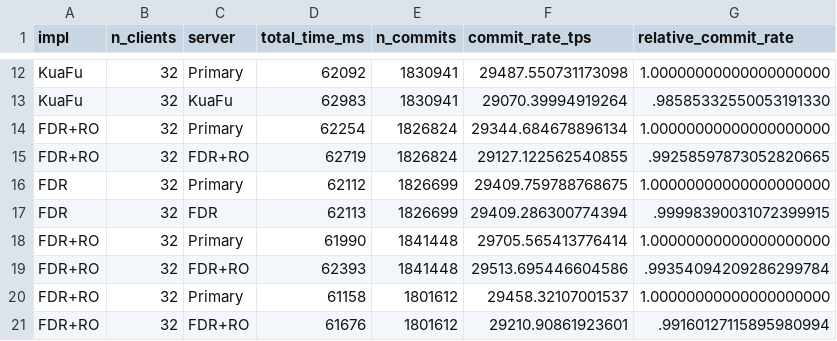
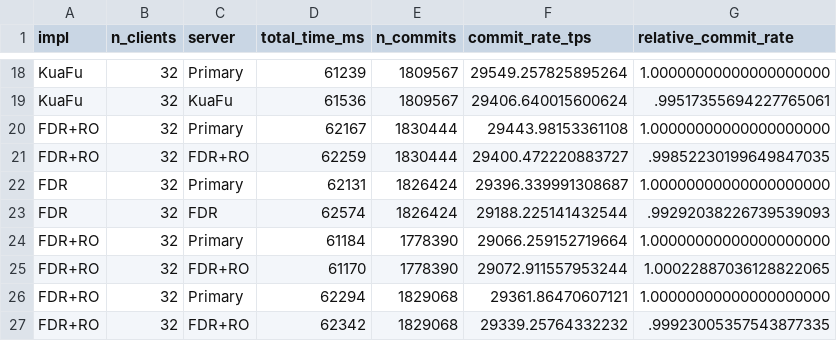
Before and after one commit to princeton-sns/c5-myrocks-exp, a CSV file: graphs/insert_commit_rates.csv, drawn as a sheet; only a part is shown, gaps mark what is left out; addresses are those after the commit; the diff covers the shown part only; the diff names each change by its address in the sheet, - before the commit and + after, or states it on an @@ line.

```diff
--- a/graphs/insert_commit_rates.csv
+++ b/graphs/insert_commit_rates.csv
-D18 (total_time_ms): 62092
+D18 (total_time_ms): 61239
-E18:E19 (n_commits): 1830941
+E18:E19 (n_commits): 1809567
-F18 (commit_rate_tps): 29487.550731173098
+F18 (commit_rate_tps): 29549.257825895264
-D19 (total_time_ms): 62983
+D19 (total_time_ms): 61536
-F19 (commit_rate_tps): 29070.39994919264
+F19 (commit_rate_tps): 29406.640015600624
-G19 (relative_commit_rate): .98585332550053191330
+G19 (relative_commit_rate): .99517355694227765061
-D20 (total_time_ms): 62254
+D20 (total_time_ms): 62167
-E20:E21 (n_commits): 1826824
+E20:E21 (n_commits): 1830444
-F20 (commit_rate_tps): 29344.684678896134
+F20 (commit_rate_tps): 29443.98153361108
-D21 (total_time_ms): 62719
+D21 (total_time_ms): 62259
-F21 (commit_rate_tps): 29127.122562540855
+F21 (commit_rate_tps): 29400.472220883727
-G21 (relative_commit_rate): .99258597873052820665
+G21 (relative_commit_rate): .99852230199649847035
-D22 (total_time_ms): 62112
+D22 (total_time_ms): 62131
-E22:E23 (n_commits): 1826699
+E22:E23 (n_commits): 1826424
-F22 (commit_rate_tps): 29409.759788768675
+F22 (commit_rate_tps): 29396.339991308687
-D23 (total_time_ms): 62113
+D23 (total_time_ms): 62574
-F23 (commit_rate_tps): 29409.286300774394
+F23 (commit_rate_tps): 29188.225141432544
-G23 (relative_commit_rate): .99998390031072399915
+G23 (relative_commit_rate): .99292038226739539093
-D24 (total_time_ms): 61990
+D24 (total_time_ms): 61184
-E24:E25 (n_commits): 1841448
+E24:E25 (n_commits): 1778390
-F24 (commit_rate_tps): 29705.565413776414
+F24 (commit_rate_tps): 29066.259152719664
-D25 (total_time_ms): 62393
+D25 (total_time_ms): 61170
-F25 (commit_rate_tps): 29513.695446604586
+F25 (commit_rate_tps): 29072.911557953244
-G25 (relative_commit_rate): .99354094209286299784
+G25 (relative_commit_rate): 1.00022887036128822065
-D26 (total_time_ms): 61158
+D26 (total_time_ms): 62294
-E26:E27 (n_commits): 1801612
+E26:E27 (n_commits): 1829068
-F26 (commit_rate_tps): 29458.32107001537
+F26 (commit_rate_tps): 29361.86470607121
-D27 (total_time_ms): 61676
+D27 (total_time_ms): 62342
-F27 (commit_rate_tps): 29210.90861923601
+F27 (commit_rate_tps): 29339.25764332232
-G27 (relative_commit_rate): .99160127115895980994
+G27 (relative_commit_rate): .99923005357543877335
```
Also changed, not shown: 10 added rows and 70 edited cells elsewhere in this file, 7 other files.
